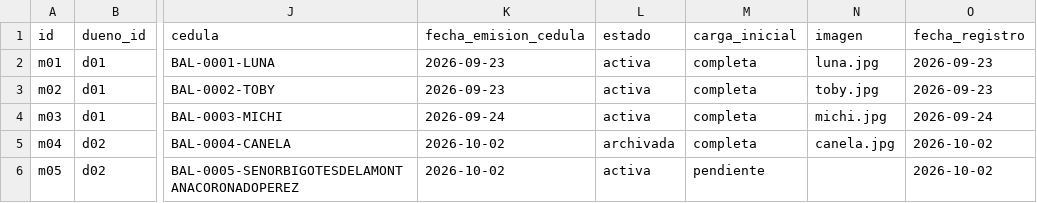
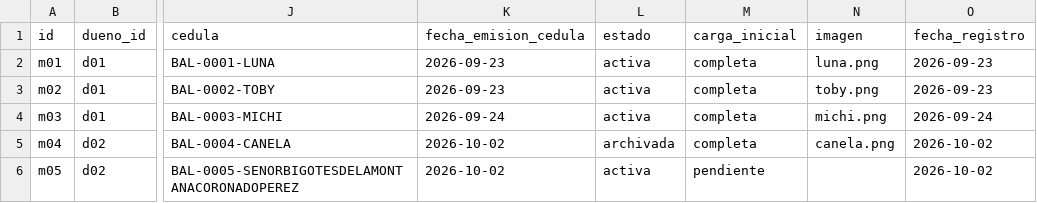
Before and after one commit to Lenguajes-5-Unbosque-2026/balto, a CSV file: data/mock/mascotas.csv, drawn as a sheet; only a part is shown, gaps mark what is left out; the diff names each change by its address in the sheet, - before the commit and + after, or states it on an @@ line.

```diff
--- a/data/mock/mascotas.csv
+++ b/data/mock/mascotas.csv
-N2 (imagen): luna.jpg
+N2 (imagen): luna.png
-N3 (imagen): toby.jpg
+N3 (imagen): toby.png
-N4 (imagen): michi.jpg
+N4 (imagen): michi.png
-N5 (imagen): canela.jpg
+N5 (imagen): canela.png
```
Also changed, not shown: data/mock/habitos.csv, 30 other files.
